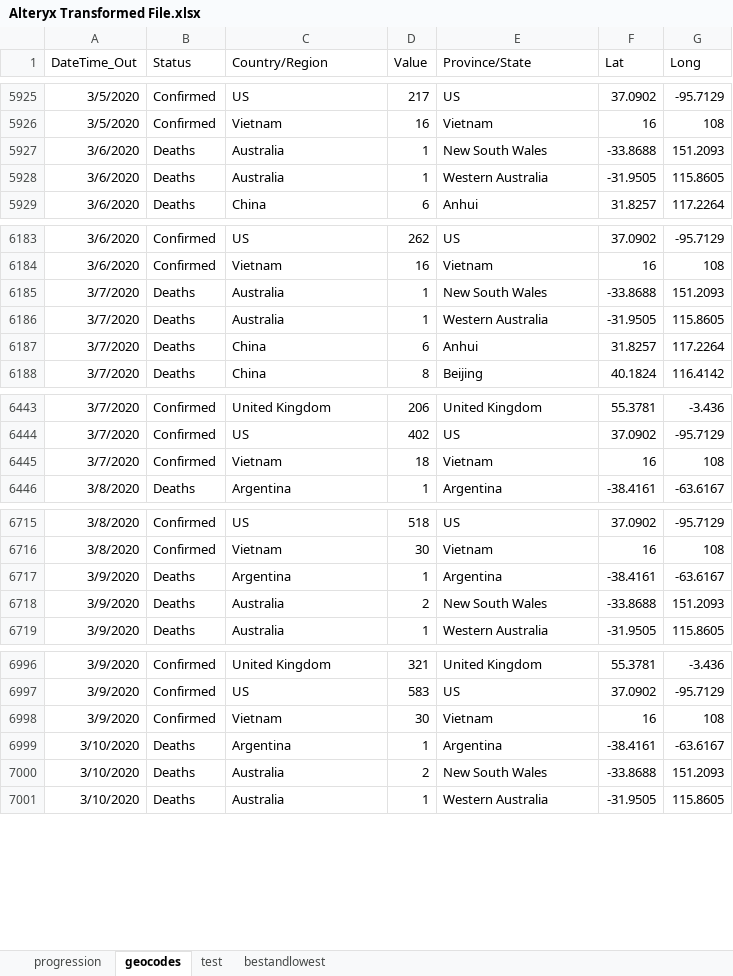
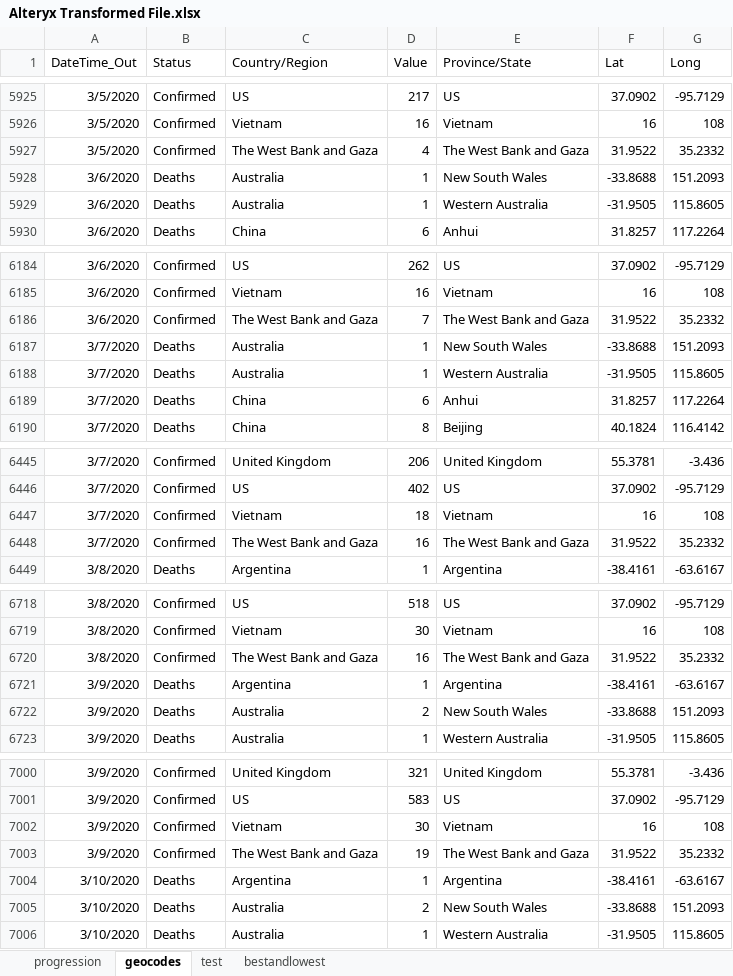
Before and after one commit to Sambit78/COVID-19, an Excel workbook: Alteryx Transformed File.xlsx, sheet geocodes, drawn as a sheet; only a part is shown, gaps mark what is left out; values as stored, in another font and other column widths than the file's, no borders; the diff covers the shown part only; the diff names each change by its address in the sheet, - before the commit and + after, or states it on an @@ line.

```diff
--- a/Alteryx Transformed File.xlsx (sheet geocodes)
+++ b/Alteryx Transformed File.xlsx (sheet geocodes)
+row 5927: 3/5/2020 | Confirmed | The West Bank and Gaza | 4 | The West Bank and Gaza | 31.9522 | 35.2332
+row 6186: 3/6/2020 | Confirmed | The West Bank and Gaza | 7 | The West Bank and Gaza | 31.9522 | 35.2332
+row 6448: 3/7/2020 | Confirmed | The West Bank and Gaza | 16 | The West Bank and Gaza | 31.9522 | 35.2332
+row 6720: 3/8/2020 | Confirmed | The West Bank and Gaza | 16 | The West Bank and Gaza | 31.9522 | 35.2332
+row 7003: 3/9/2020 | Confirmed | The West Bank and Gaza | 19 | The West Bank and Gaza | 31.9522 | 35.2332
```
Also changed, not shown: 15 added rows and 15 edited cells elsewhere in this sheet, sheet progression, hidden cells, 1 other file.
